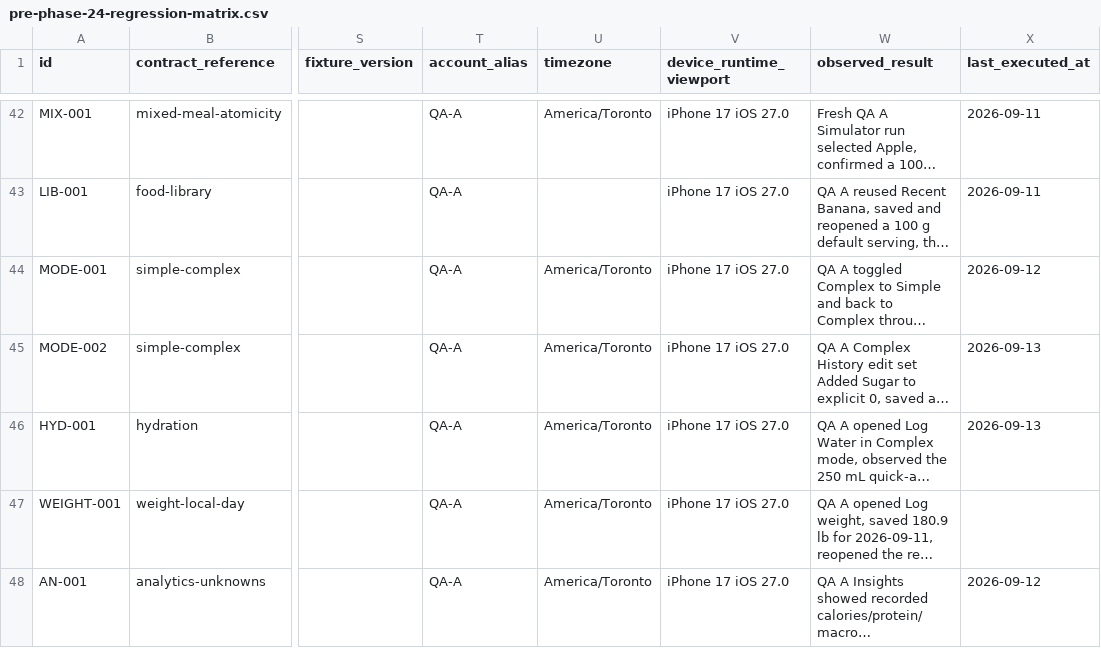
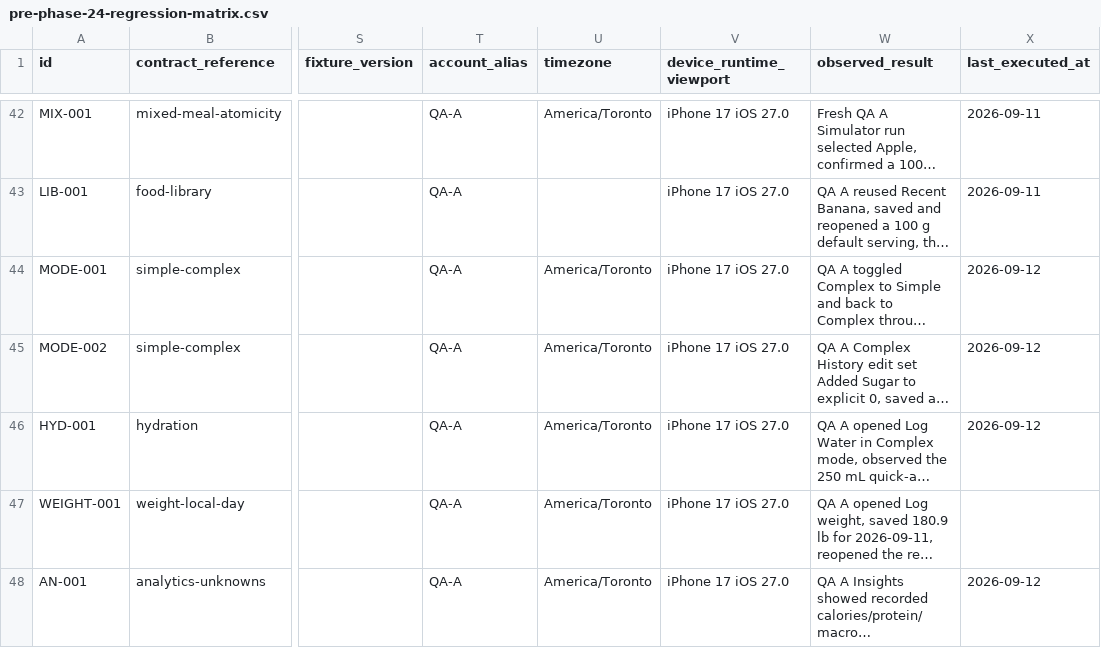
Before and after one commit to joshuaAryy/food-tracker, a CSV file: docs/superpowers/pre-phase-24-regression-matrix.csv, drawn as a sheet; only a part is shown, gaps mark what is left out; long unchanged cells end in …; the diff names each change by its address in the sheet, - before the commit and + after, or states it on an @@ line.

Commit message:
docs: correct simulator evidence dates

```diff
--- a/docs/superpowers/pre-phase-24-regression-matrix.csv
+++ b/docs/superpowers/pre-phase-24-regression-matrix.csv
-X45:X46 (last_executed_at): 2026-09-13
+X45:X46 (last_executed_at): 2026-09-12
```
